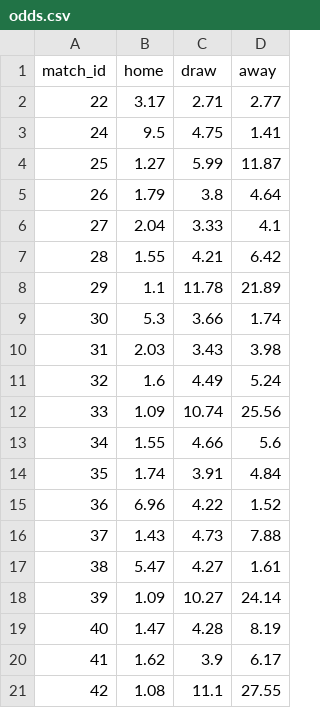
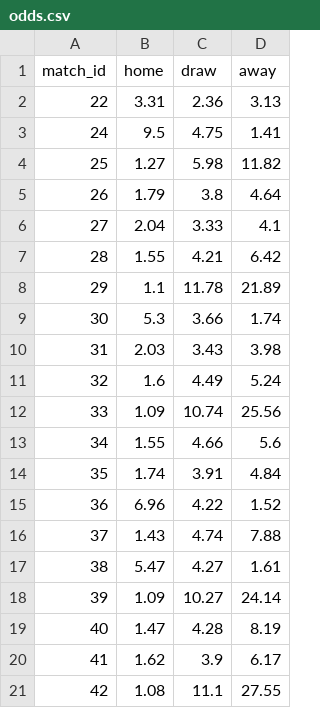
Before and after one commit to marcovillar-br/worldcup, a CSV file: data/editions/2026/odds.csv, drawn as a sheet; only a part is shown.

```diff
--- a/data/editions/2026/odds.csv
+++ b/data/editions/2026/odds.csv
@@ -1,5 +1,5 @@
 match_id,home,draw,away
-22,3.17,2.71,2.77
+22,3.31,2.36,3.13
 24,9.5,4.75,1.41
-25,1.27,5.99,11.87
+25,1.27,5.98,11.82
 26,1.79,3.8,4.64
@@ -15,3 +15,3 @@ match_id,home,draw,away
 36,6.96,4.22,1.52
-37,1.43,4.73,7.88
+37,1.43,4.74,7.88
 38,5.47,4.27,1.61
```
Also changed, not shown: 5 other files.
